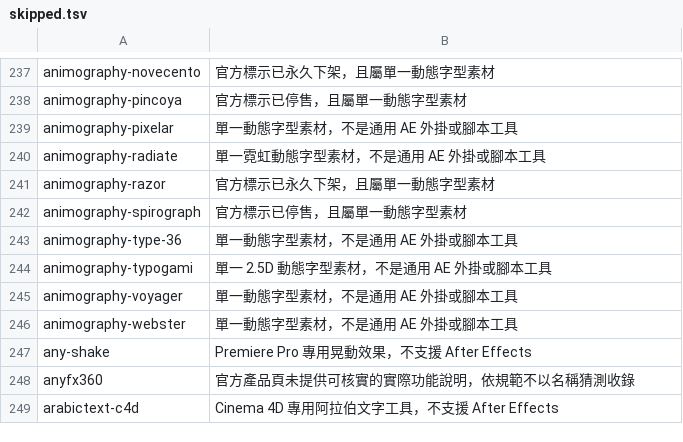
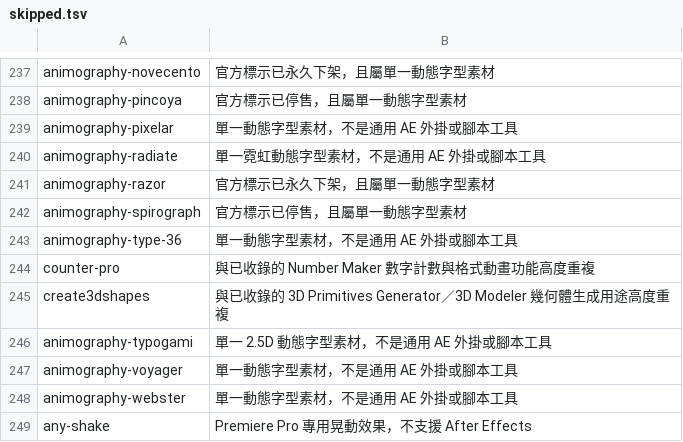
Before and after one commit to Tangzih0913/ae-effects-db, a TSV file: curation/skipped.tsv, drawn as a sheet; only a part is shown, gaps mark what is left out; the shorter side is filled out with more unchanged rows.

Commit message:
Curate 2 aescripts candidates

```diff
--- a/curation/skipped.tsv
+++ b/curation/skipped.tsv
@@ -243,2 +243,4 @@ animography-spirograph	官方標示已停售，且屬單一動態字型素材
 animography-type-36	單一動態字型素材，不是通用 AE 外掛或腳本工具
+counter-pro	與已收錄的 Number Maker 數字計數與格式動畫功能高度重複
+create3dshapes	與已收錄的 3D Primitives Generator／3D Modeler 幾何體生成用途高度重複
 animography-typogami	單一 2.5D 動態字型素材，不是通用 AE 外掛或腳本工具
```
